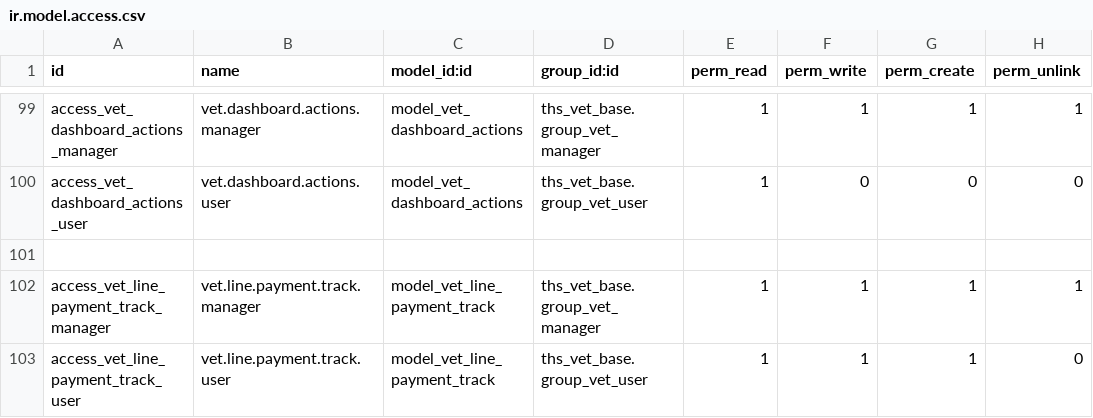
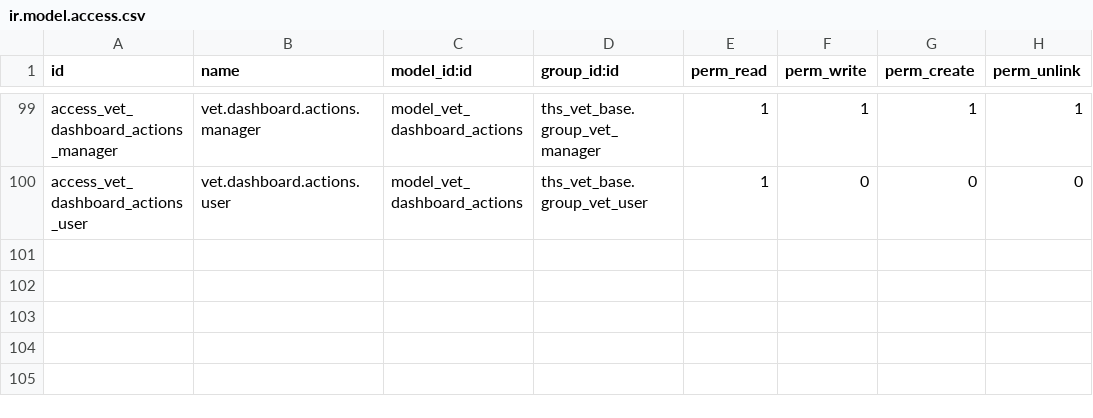
Before and after one commit to Ismailtec/zzz, a CSV file: ths_vet_base/security/ir.model.access.csv, drawn as a sheet; only a part is shown, gaps mark what is left out.

```diff
--- a/ths_vet_base/security/ir.model.access.csv
+++ b/ths_vet_base/security/ir.model.access.csv
@@ -100,4 +100 @@ access_vet_dashboard_actions_manager,vet.dashboard.actions.manager,model_vet_das
 access_vet_dashboard_actions_user,vet.dashboard.actions.user,model_vet_dashboard_actions,ths_vet_base.group_vet_user,1,0,0,0
-
-access_vet_line_payment_track_manager,vet.line.payment.track.manager,model_vet_line_payment_track,ths_vet_base.group_vet_manager,1,1,1,1
-access_vet_line_payment_track_user,vet.line.payment.track.user,model_vet_line_payment_track,ths_vet_base.group_vet_user,1,1,1,0
```
Also changed, not shown: 20 other files.
